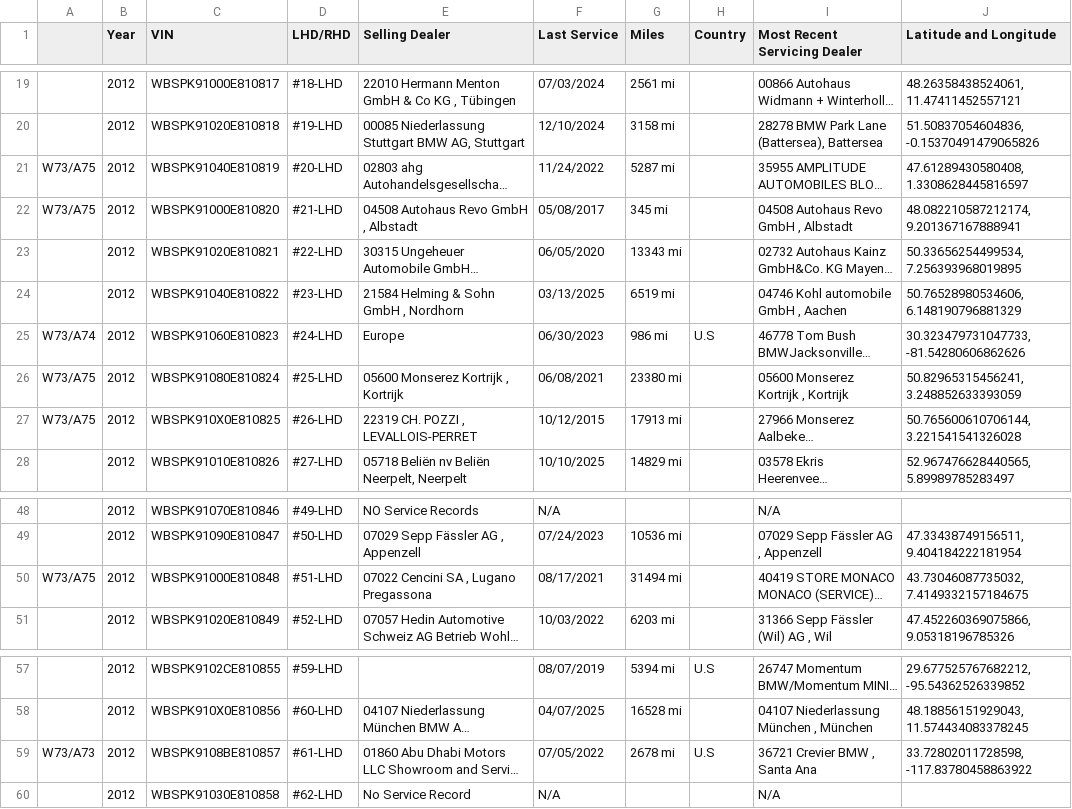
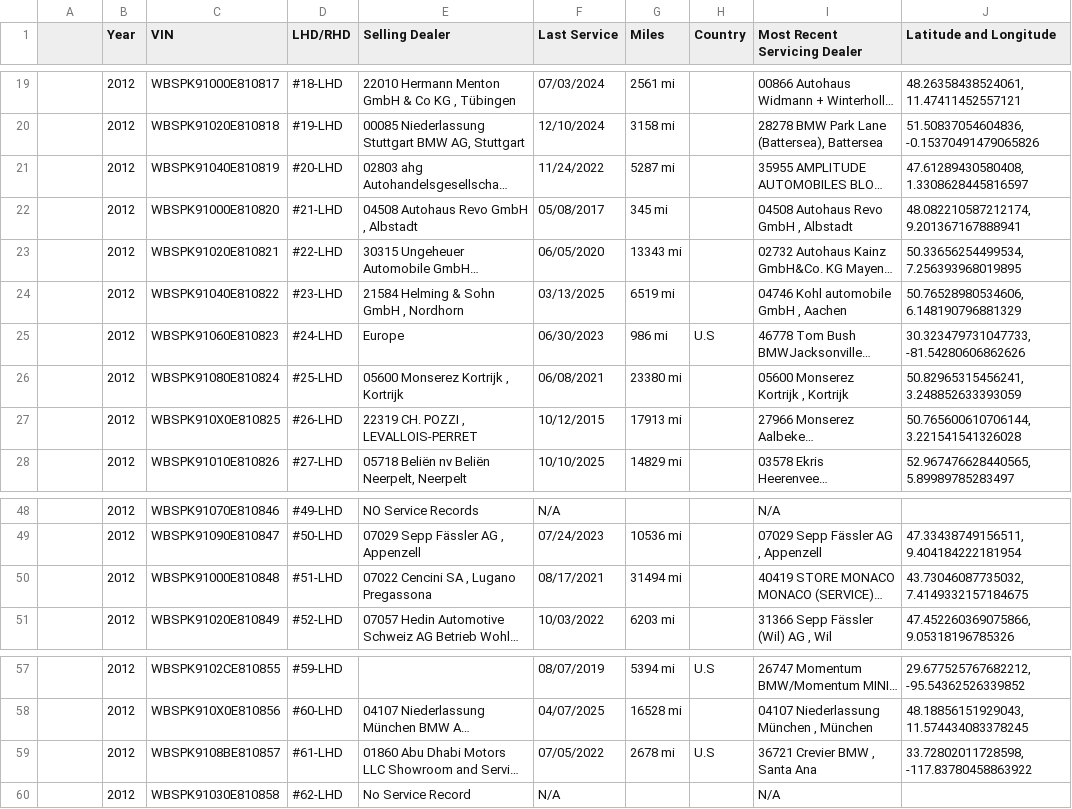
Before and after one commit to Sman19/CRT---MAP, a CSV file: vehicles.csv, drawn as a sheet; only a part is shown, gaps mark what is left out; long unchanged cells end in …; the diff names each change by its address in the sheet, - before the commit and + after, or states it on an @@ line.

Commit message:
Update vehicles.csv

```diff
--- a/vehicles.csv
+++ b/vehicles.csv
-A21:A22: W73/A75
+A21:A22: (empty)
-A25: W73/A74
+A25: (empty)
-A26:A27: W73/A75
+A26:A27: (empty)
-A50: W73/A75
+A50: (empty)
-A59: W73/A73
+A59: (empty)
```
